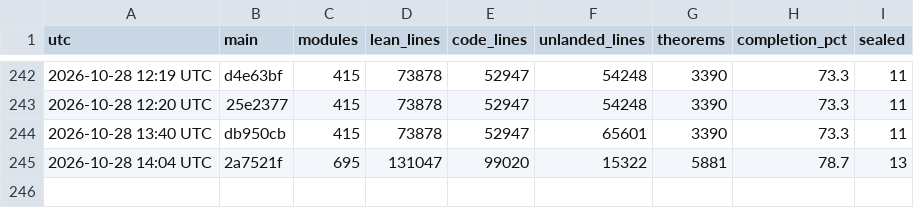
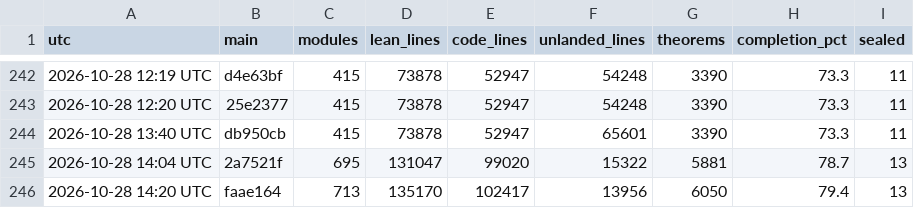
Before and after one commit to scottnarmstrong/KAM-dev, a CSV file: docs/campaign/history.csv, drawn as a sheet; only a part is shown, gaps mark what is left out; the diff names each change by its address in the sheet, - before the commit and + after, or states it on an @@ line.

```diff
--- a/docs/campaign/history.csv
+++ b/docs/campaign/history.csv
+row 246: 2026-10-28 14:20 UTC | faae164 | 713 | 135170 | 102417 | 13956 | 6050 | 79.4 | 13
```
Also changed, not shown: 1 other file.
